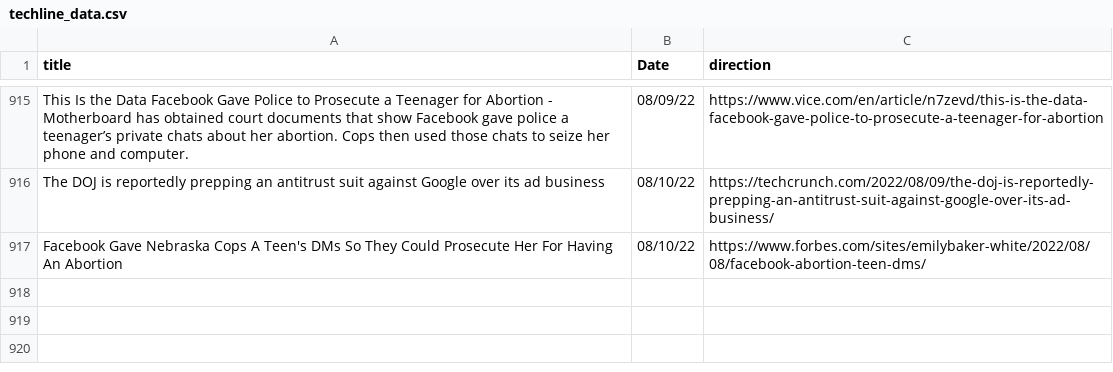
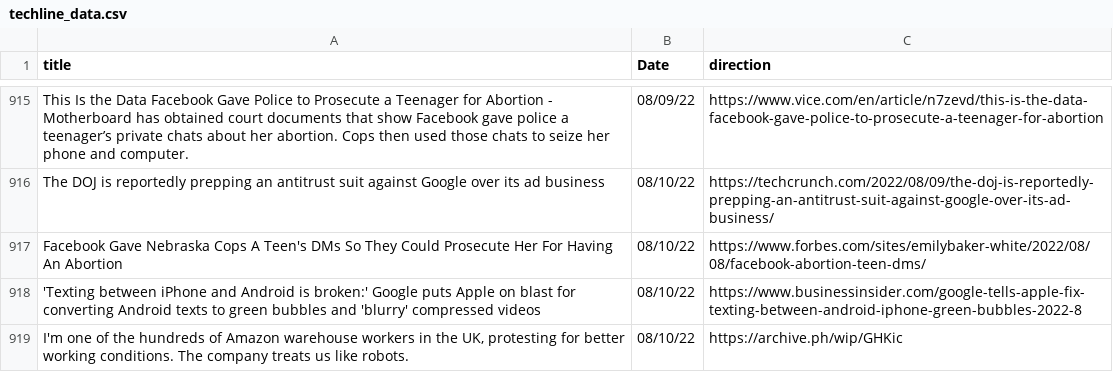
Before and after one commit to jesusyanez/Reddit-scraper-to-html-table, a CSV file: data/techline_data.csv, drawn as a sheet; only a part is shown, gaps mark what is left out.

```diff
--- a/data/techline_data.csv
+++ b/data/techline_data.csv
@@ -917 +917,3 @@ The DOJ is reportedly prepping an antitrust suit against Google over its ad busi
 Facebook Gave Nebraska Cops A Teen's DMs So They Could Prosecute Her For Having An Abortion,08/10/22,https://www.forbes.com/sites/emilybaker-white/2022/08/08/facebook-abortion-teen-dms/
+'Texting between iPhone and Android is broken:' Google puts Apple on blast for converting Android texts to green bubbles and 'blurry' compressed videos,08/10/22,https://www.businessinsider.com/google-tells-apple-fix-texting-between-android-iphone-green-bubbles-2022-8
+"I'm one of the hundreds of Amazon warehouse workers in the UK, protesting for better working conditions. The company treats us like robots.",08/10/22,https://archive.ph/wip/GHKic
```
Also changed, not shown: data/reddit_submissions.csv.
